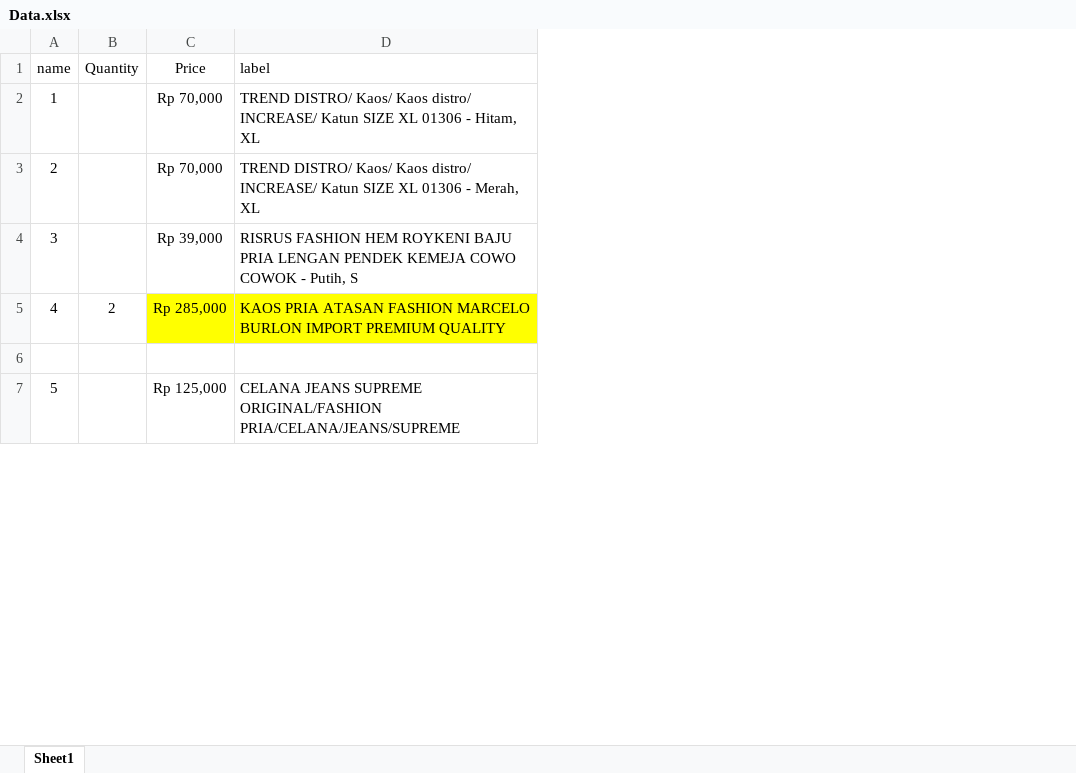
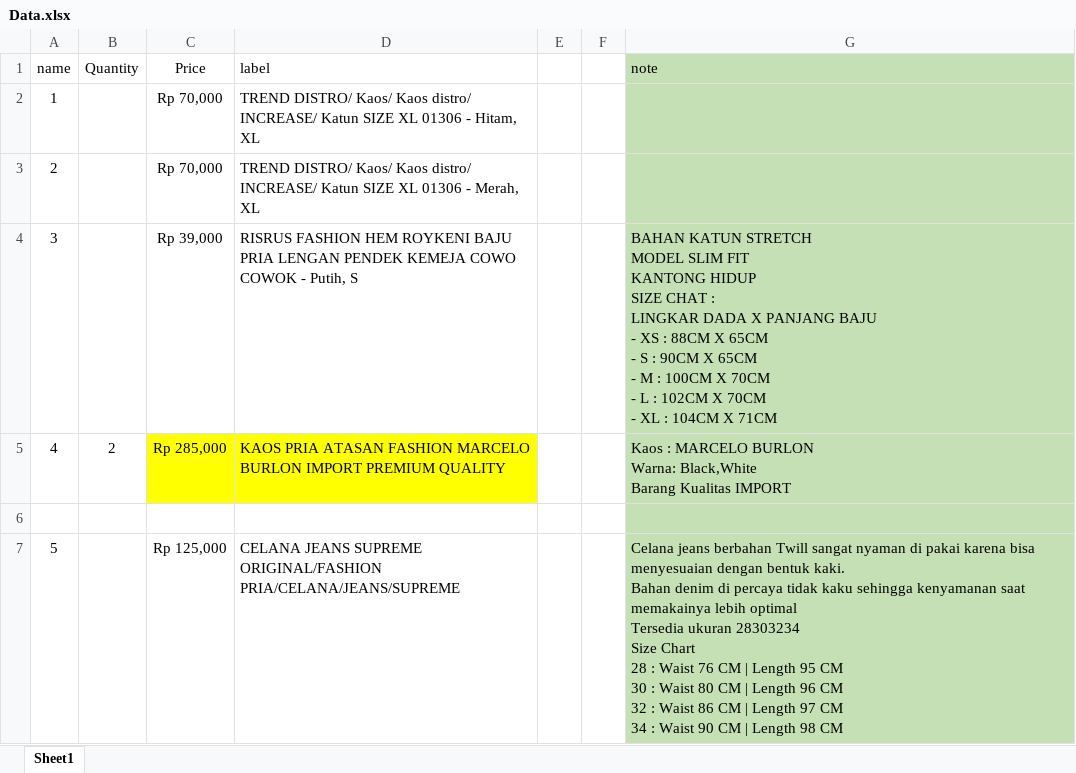
Before and after one commit to alvihrhp/hacktivate_fashion_store, an Excel workbook: assets/Images/Data.xlsx, sheet Sheet1, drawn as a sheet; only a part is shown; values as stored, in another font and other column widths than the file's, no borders; ↵ is a line break in a cell; the diff names each change by its address in the sheet, - before the commit and + after, or states it on an @@ line.

```diff
--- a/assets/Images/Data.xlsx (sheet Sheet1)
+++ b/assets/Images/Data.xlsx (sheet Sheet1)
+column E, empty
+column F, empty
+column G (note), rows 4-7: BAHAN KATUN STRETCH ↵ MODEL SLIM FIT ↵ KANTONG HIDUP ↵ SIZE CHAT : ↵ LINGKAR DADA X PANJANG BAJU ↵ - XS : 88CM X 65CM ↵ - S : 90CM X 65CM ↵ - M : 100CM X 70CM ↵ - L : 102CM X 70CM ↵ - XL : 104CM X 71CM | Kaos : MARCELO BURLON ↵ Warna: Black,White ↵ Barang Kualitas IMPORT |  | Celana jeans berbahan Twill sangat nyaman di pakai karena bisa menyesuaian dengan bentuk kaki. ↵ Bahan denim di percaya tidak kaku sehingga kenyamanan saat memakainya lebih optimal ↵ Tersedia ukuran 28303234 ↵ Size Chart ↵ 28 : Waist 76 CM | Length 95 CM ↵ 30 : Waist 80 CM | Length 96 CM ↵ 32 : Waist 86 CM | Length 97 CM ↵ 34 : Waist 90 CM | Length 98 CM
```
Also changed, not shown: 8 other files.
